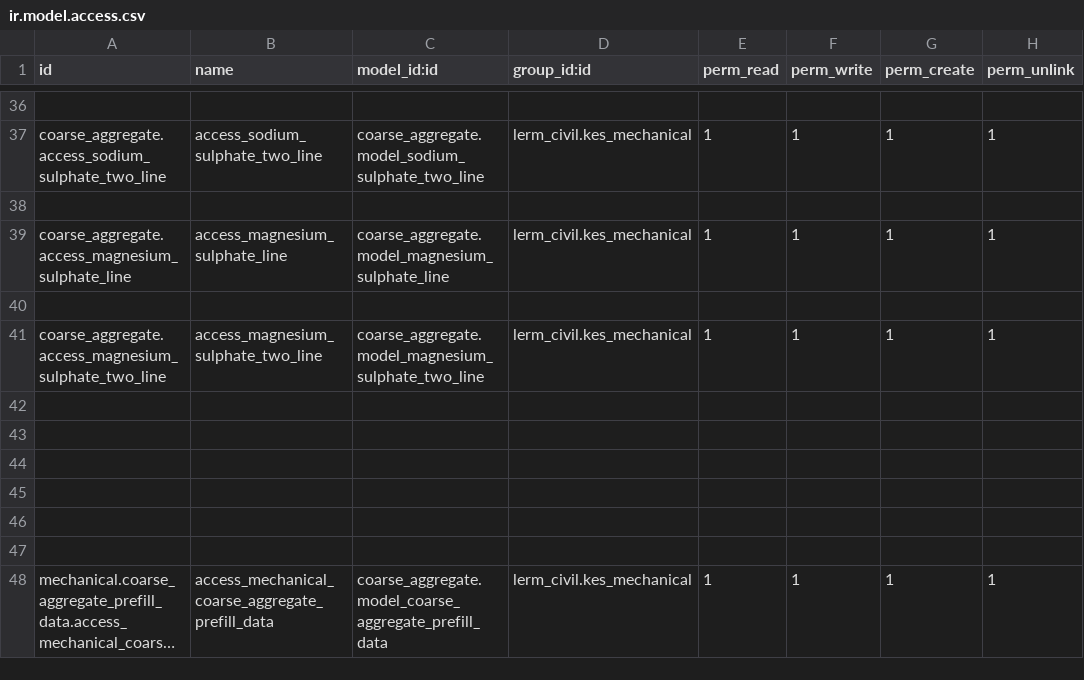
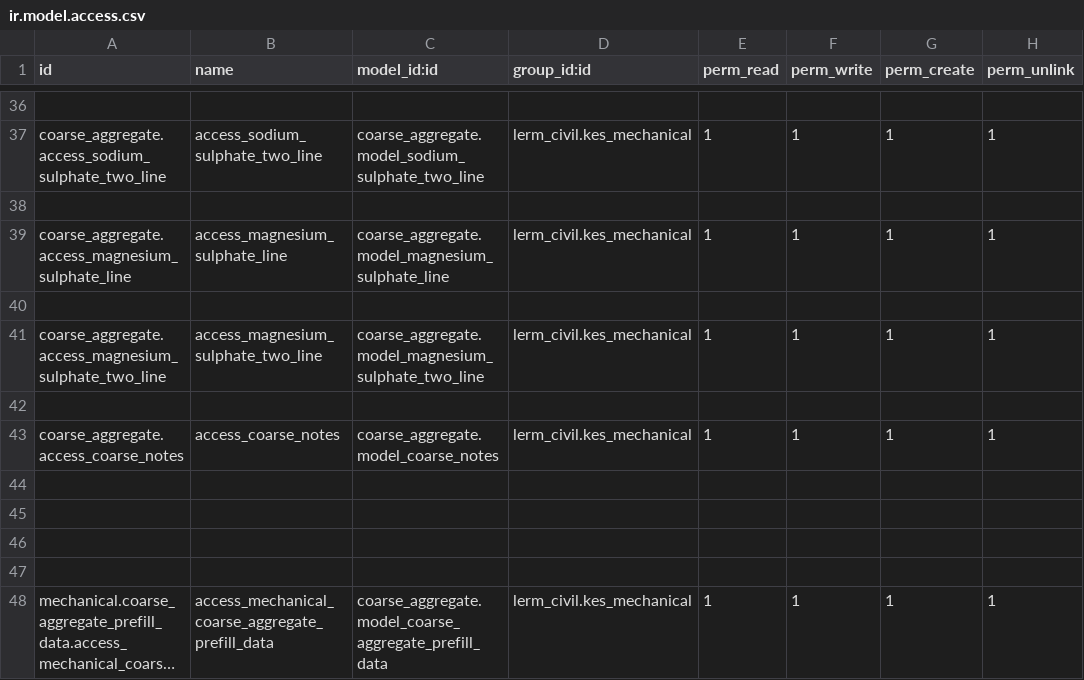
Before and after one commit to Usman-Shaikhnag/lerm_civil_products, a CSV file: coarse_aggregate/security/ir.model.access.csv, drawn as a sheet; only a part is shown, gaps mark what is left out; long unchanged cells end in …; the diff names each change by its address in the sheet, - before the commit and + after, or states it on an @@ line.

```diff
--- a/coarse_aggregate/security/ir.model.access.csv
+++ b/coarse_aggregate/security/ir.model.access.csv
-row 43: (empty)
+row 43: coarse_aggregate.access_coarse_notes | access_coarse_notes | coarse_aggregate.model_coarse_notes | lerm_civil.kes_mechanical | 1 | 1 | 1 | 1
```
Also changed, not shown: 3 other files.
